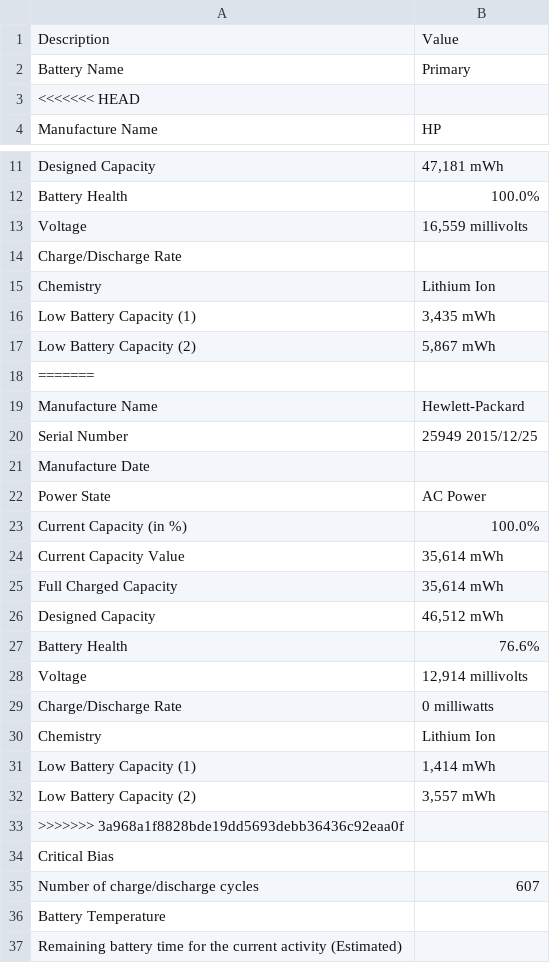
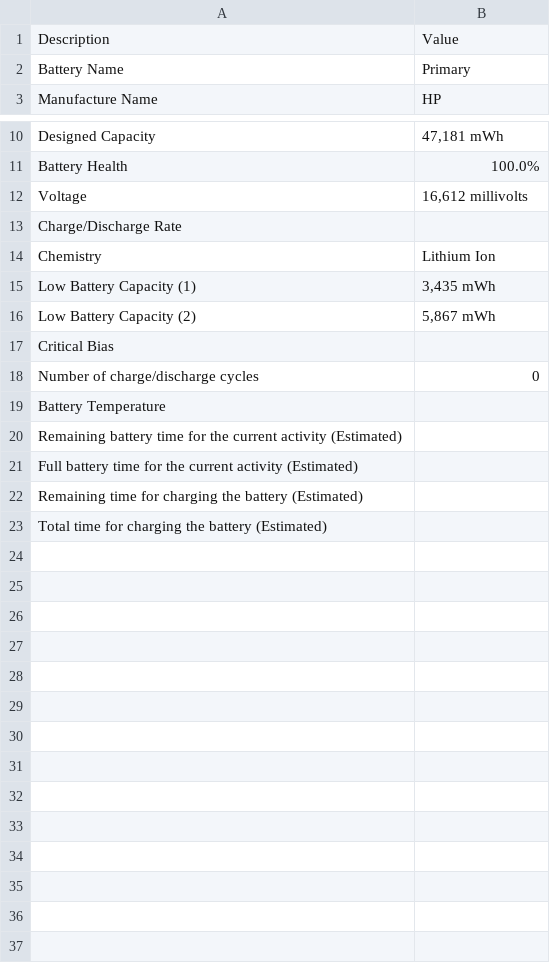
Before and after one commit to gabod22/PatiaTest, a CSV file: battery.csv, drawn as a sheet; only a part is shown, gaps mark what is left out; the shorter side is filled out with more unchanged rows.

```diff
--- a/battery.csv
+++ b/battery.csv
@@ -2,3 +2,2 @@ Description,Value
 Battery Name,Primary
-<<<<<<< HEAD
 Manufacture Name,HP
@@ -12,3 +11,3 @@ Designed Capacity,"47,181 mWh"
 Battery Health,100.0%
-Voltage,"16,559 millivolts "
+Voltage,"16,612 millivolts "
 Charge/Discharge Rate ,
@@ -17,20 +16,4 @@ Low Battery Capacity (1),"3,435 mWh"
 Low Battery Capacity (2),"5,867 mWh"
-=======
-Manufacture Name,Hewlett-Packard
-Serial Number,25949 2015/12/25
-Manufacture Date,
-Power State,AC Power
-Current Capacity (in %),100.0%
-Current Capacity Value,"35,614 mWh"
-Full Charged Capacity,"35,614 mWh"
-Designed Capacity,"46,512 mWh"
-Battery Health,76.6%
-Voltage,"12,914 millivolts "
-Charge/Discharge Rate ,0 milliwatts
-Chemistry ,Lithium Ion
-Low Battery Capacity (1),"1,414 mWh"
-Low Battery Capacity (2),"3,557 mWh"
->>>>>>> 3a968a1f8828bde19dd5693debb36436c92eaa0f
 Critical Bias,
-Number of charge/discharge cycles,607
+Number of charge/discharge cycles,0
 Battery Temperature,
```
Also changed, not shown: 7 other files.
